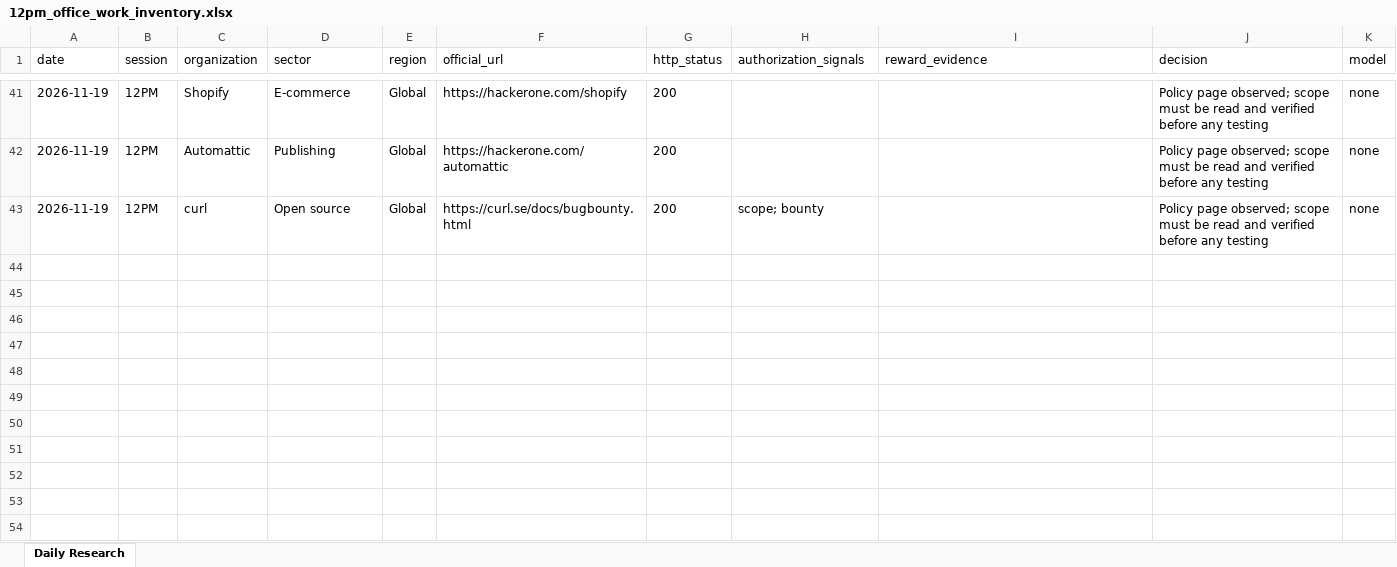
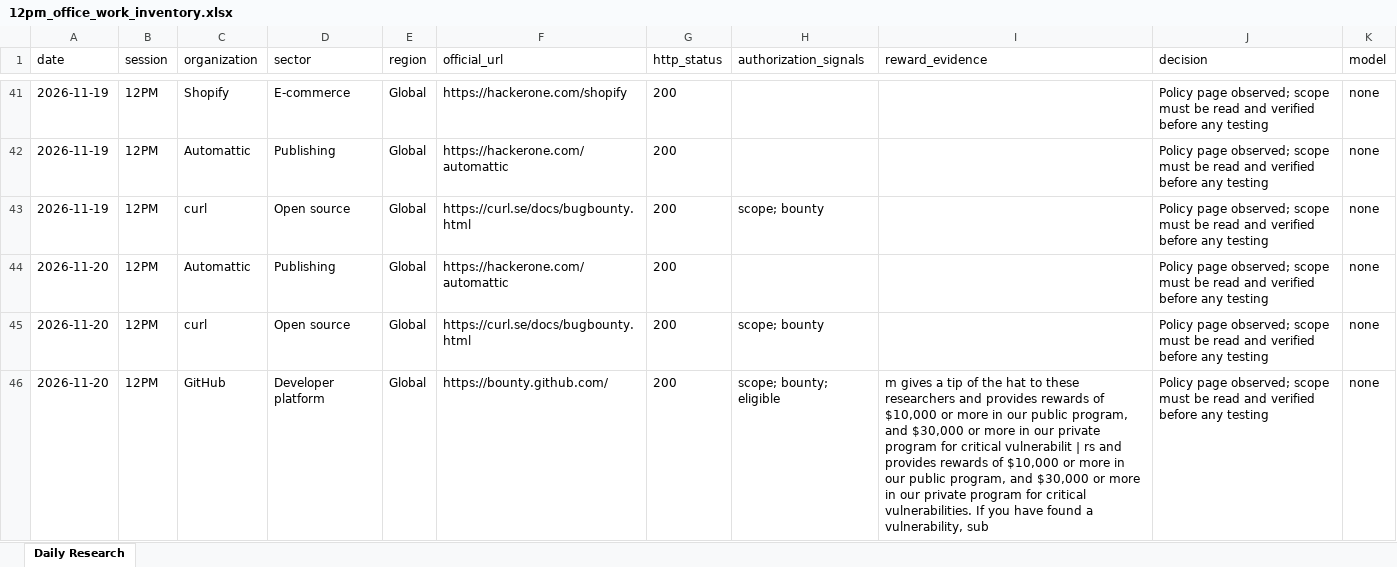
Before and after one commit to amalraj020-a11y/12am-office-work, an Excel workbook: 12pm_office_work_inventory.xlsx, sheet Daily Research, drawn as a sheet; only a part is shown, gaps mark what is left out; values as stored, in another font and other column widths than the file's, no borders; the diff names each change by its address in the sheet, - before the commit and + after, or states it on an @@ line.

```diff
--- a/12pm_office_work_inventory.xlsx (sheet Daily Research)
+++ b/12pm_office_work_inventory.xlsx (sheet Daily Research)
+row 44: 2026-11-20 | 12PM | Automattic | Publishing | Global | https://hackerone.com/automattic | 200 |  |  | Policy page observed; scope must be read and verified before any testing | none
+row 45: 2026-11-20 | 12PM | curl | Open source | Global | https://curl.se/docs/bugbounty.html | 200 | scope; bounty |  | Policy page observed; scope must be read and verified before any testing | none
+row 46: 2026-11-20 | 12PM | GitHub | Developer platform | Global | https://bounty.github.com/ | 200 | scope; bounty; eligible | m gives a tip of the hat to these researchers and provides rewards of $10,000 or more in our public program, and $30,000 or more in our private program for critical vulnerabilit | rs and provides rewards of $10,000 or more in our public program, and $30,000 or more in our private program for critical vulnerabilities. If you have found a vulnerability, sub | Policy page observed; scope must be read and verified before any testing | none
```
Also changed, not shown: 5 other files.
